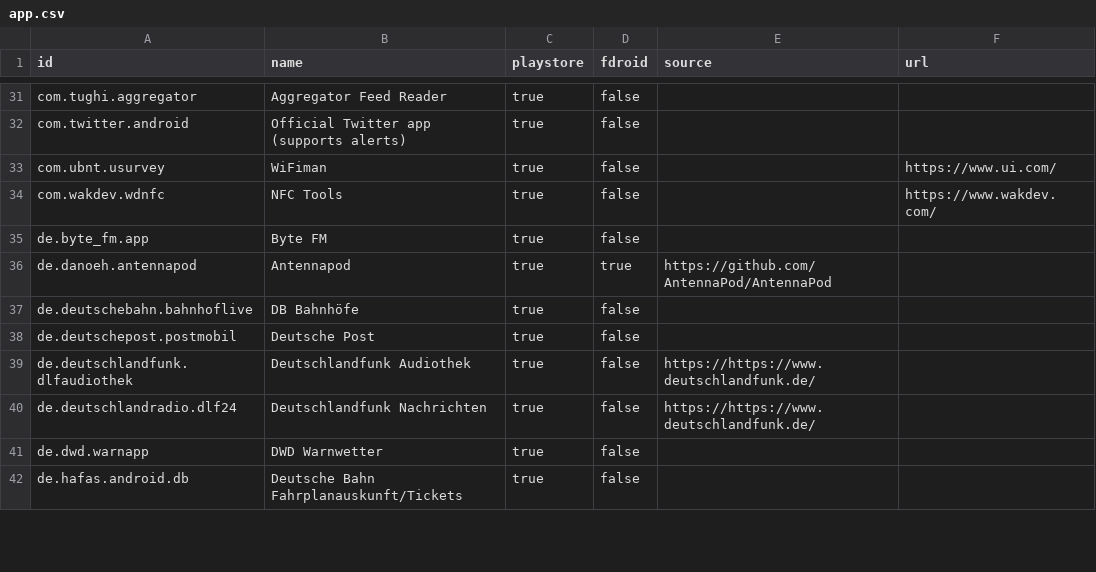
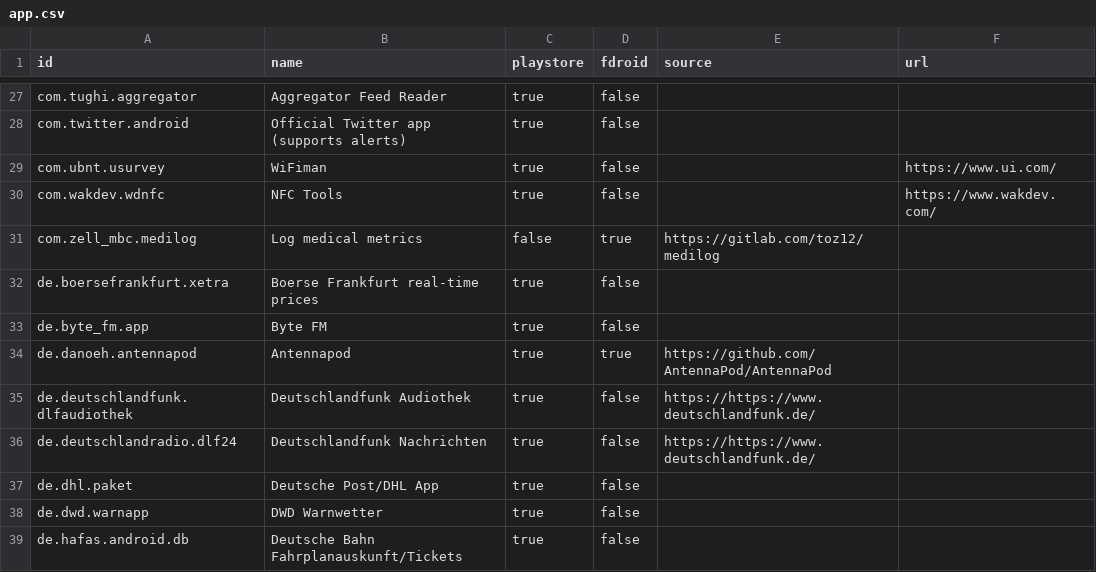
Before and after one commit to gsauthof/playbook, a CSV file: android/app.csv, drawn as a sheet; only a part is shown, gaps mark what is left out; removed rows and columns are numbered as before the commit, all else as after; the diff covers the shown part only; the diff names each change by its address in the sheet, - before the commit and + after, or states it on an @@ line.

Commit message:
Update android app lists

```diff
--- a/android/app.csv
+++ b/android/app.csv
+row 31: com.zell_mbc.medilog | Log medical metrics | false | true | https://gitlab.com/toz12/medilog
+row 32: de.boersefrankfurt.xetra | Boerse Frankfurt real-time prices | true | false
-row 37: de.deutschebahn.bahnhoflive | DB Bahnhöfe | true | false
-row 38: de.deutschepost.postmobil | Deutsche Post | true | false
+row 37: de.dhl.paket | Deutsche Post/DHL App | true | false
```
Also changed, not shown: 6 added rows and 6 removed rows elsewhere in this file, android/archive.csv, 1 other file.
